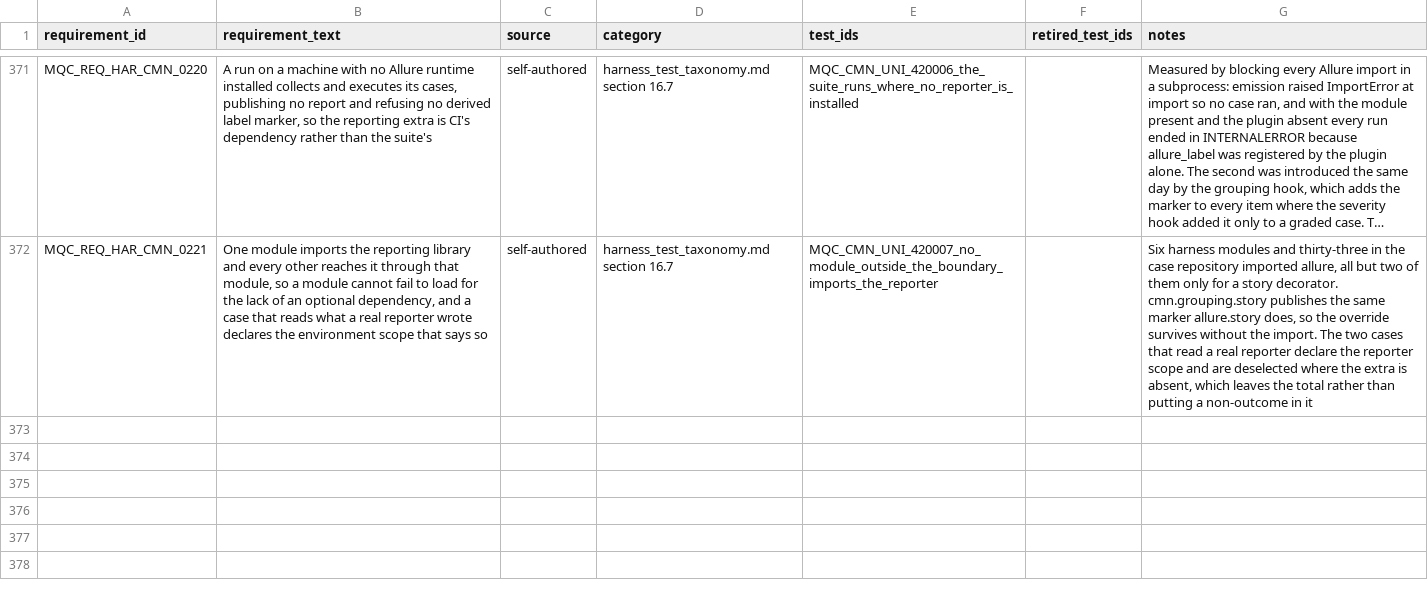
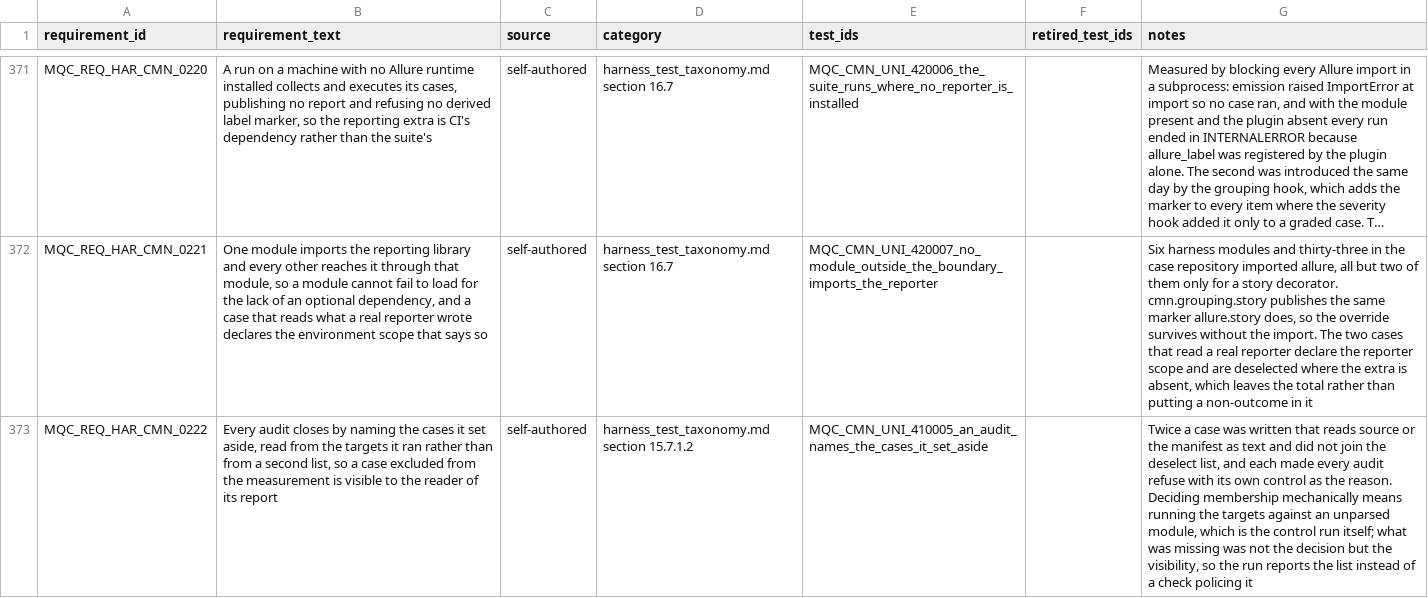
Before and after one commit to apolskiy/AP-Harness-QC, a CSV file: docs/testing/rtm_harness.csv, drawn as a sheet; only a part is shown, gaps mark what is left out; long unchanged cells end in …; the diff names each change by its address in the sheet, - before the commit and + after, or states it on an @@ line.

Commit message:
Fixed: The workflow lint fix, and an audit says what it set aside
The push of 2026-10-24 went red on one shellcheck finding in a step written
the same day: SC2012, counting files with ls piped into wc inside the new
publishing job. Every other gate passed and nothing downstream ran, so the
cost of that line was a full cycle with no tests and no report.

Both actionlint and shellcheck are installed on the machine the change was
written on, and the local verification ran pylint, two suites, eight
injections and the workflow steps as shell without asking either of them.
The design said actionlint "validates the workflow schema and runs in CI",
which is true and reads as somebody else's job: it is the gate there and the
check here. harness_ci_pipeline.md section 10.1 and section 5.5 of the runbook
now say so and name the command, which takes no arguments and under a second.
The count uses find rather than ls, and both repositories' workflows lint
clean locally.

And an audit now says which cases it set aside. Twice in two days a case was
written that reads source or the manifest as text and did not join the
deselect list, and each time every audit refused with its own control as the
reason. Deciding membership mechanically means running the targets against an
unparsed module, which is the control run itself, answering one step later a
question a check would have answered first. So at the project owner's ruling
the audit reports instead of policing: every run closes with the count and the
identifiers, read from the targets it ran rather than from a second list, so a
case that belongs on the list and is not on it is visible by its absence.

That is also why the audit is a job of its own. An internal tool may carry a
list nothing polices and a control that refuses on its own terms precisely
because nothing downstream waits on it, which section 15.6 decided from the
other end: a survivor is a statement about coverage rather than about what a
run measured. It will fire on this repository's cases and will probably never
reach a model run.

Verified: pylint 10.00/10 exit 0; actionlint exit 0 in both repositories; unit
949 total, 949 executed, 949 passed, 0 failed, 0 skipped, exit 0; system 24 of
24, exit 0. Two injections on the new case, two CAUGHT.

979 test cases, 372 requirements.

```diff
--- a/docs/testing/rtm_harness.csv
+++ b/docs/testing/rtm_harness.csv
+row 373: MQC_REQ_HAR_CMN_0222 | Every audit closes by naming the cases it set aside, read from the targets it ran rather than from a second list, so a case excluded from the measurement is visible to the reader of its report | self-authored | harness_test_taxonomy.md section 15.7.1.2 | MQC_CMN_UNI_410005_an_audit_names_the_cases_it_set_aside |  | Twice a case was written that reads source or the manifest as text and did not join the deselect list, and each made every audit refuse with its own control as the reason. Deciding membership mechanically means running the targets against an unparsed module, which is the control run itself; what was missing was not the decision but the visibility, so the run reports the list instead of a check policing it
```
Also changed, not shown: 14 other files.
